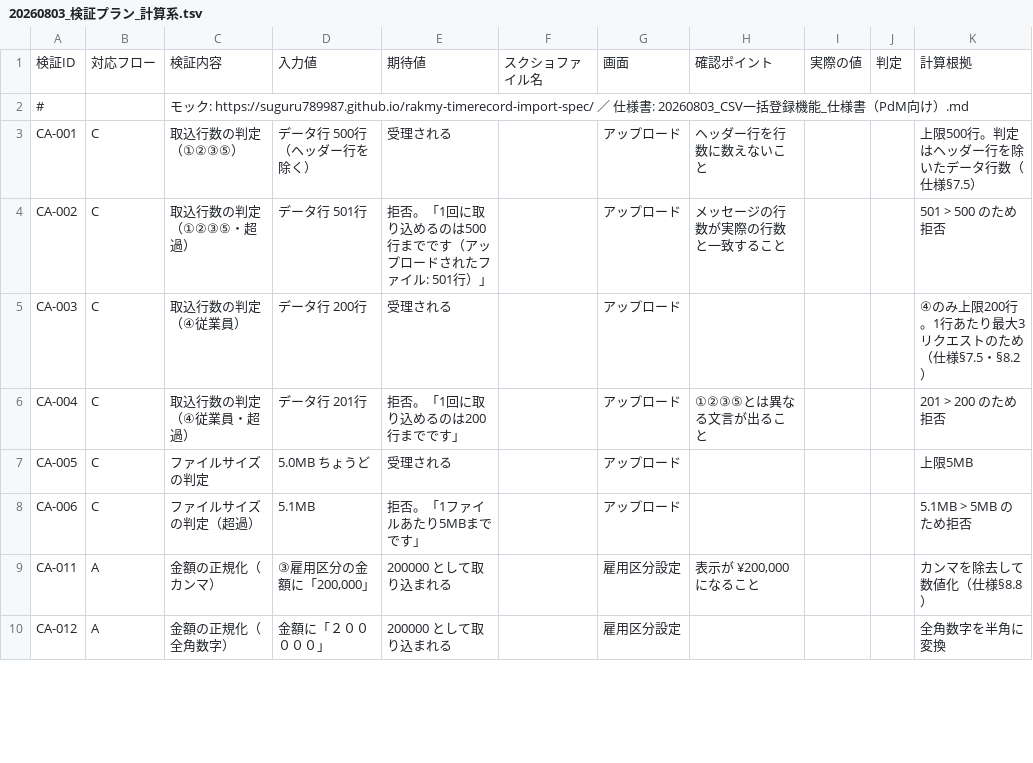
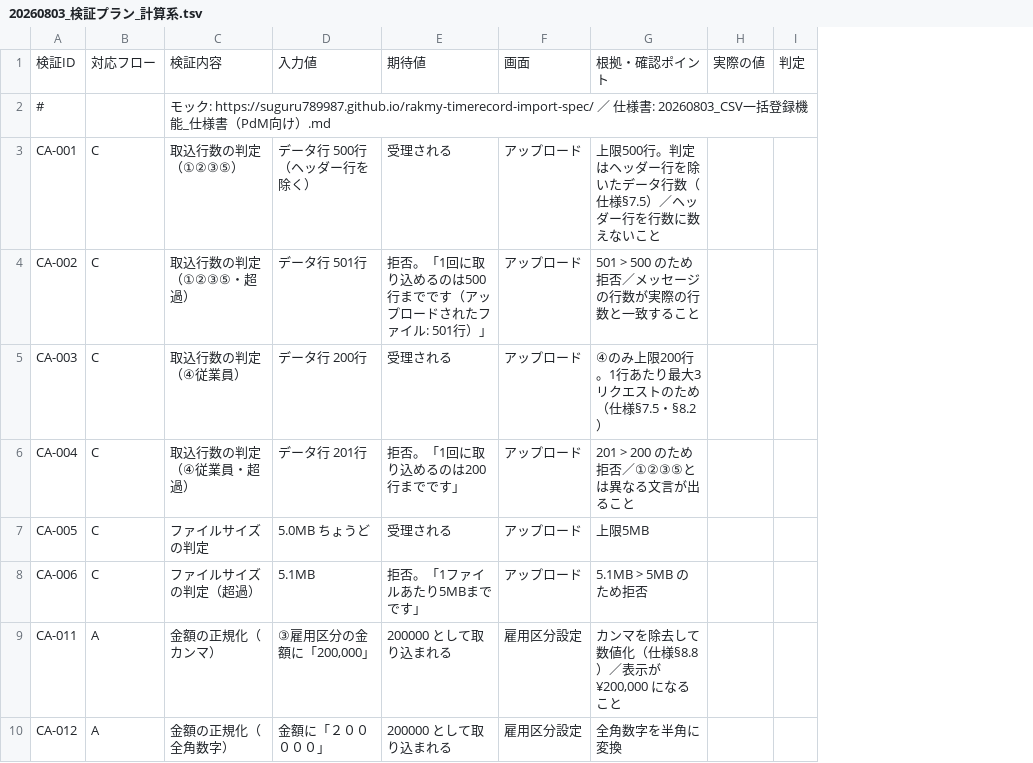
Before and after one commit to suguru789987/rakmy-timerecord-import-spec, a TSV file: 20260803_検証プラン_計算系.tsv, drawn as a sheet; only a part is shown; removed rows and columns are numbered as before the commit, all else as after; the diff names each change by its address in the sheet, - before the commit and + after, or states it on an @@ line.

```diff
--- a/20260803_検証プラン_計算系.tsv
+++ b/20260803_検証プラン_計算系.tsv
-column F, row 1: スクショファイル名
-column H, rows 1-9: 確認ポイント |  | ヘッダー行を行数に数えないこと | メッセージの行数が実際の行数と一致すること |  | ①②③⑤とは異なる文言が出ること |  |  | 表示が ¥200,000 になること
+column G, rows 1-10: 根拠・確認ポイント |  | 上限500行。判定はヘッダー行を除いたデータ行数（仕様§7.5）／ヘッダー行を行数に数えないこと | 501 > 500 のため拒否／メッセージの行数が実際の行数と一致すること | ④のみ上限200行。1行あたり最大3リクエストのため（仕様§7.5・§8.2） | 201 > 200 のため拒否／①②③⑤とは異なる文言が出ること | 上限5MB | 5.1MB > 5MB のため拒否 | カンマを除去して数値化（仕様§8.8）／表示が ¥200,000 になること | 全角数字を半角に変換
-column K, rows 1-10: 計算根拠 |  | 上限500行。判定はヘッダー行を除いたデータ行数（仕様§7.5） | 501 > 500 のため拒否 | ④のみ上限200行。1行あたり最大3リクエストのため（仕様§7.5・§8.2） | 201 > 200 のため拒否 | 上限5MB | 5.1MB > 5MB のため拒否 | カンマを除去して数値化（仕様§8.8） | 全角数字を半角に変換
```
Also changed, not shown: 20260803_検証プラン_操作系.tsv, 2 other files.
